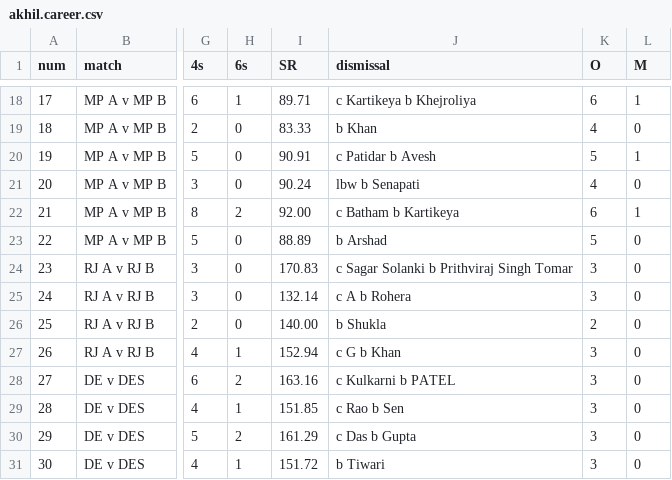
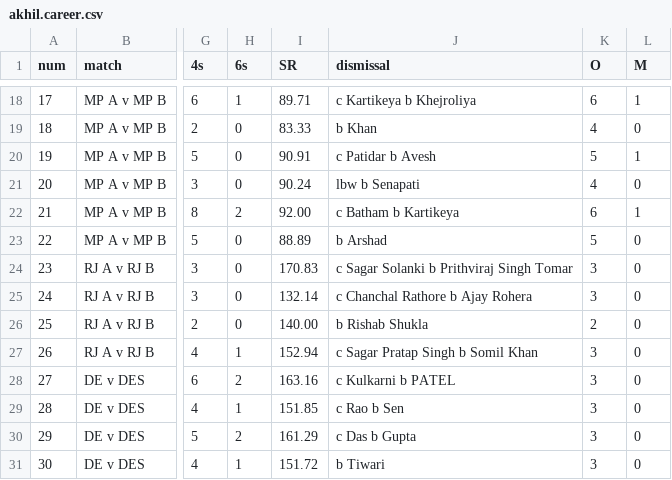
Before and after one commit to pranav-pramod-dwivedi/rewa-cricket-division, a CSV file: data/akhil.career.csv, drawn as a sheet; only a part is shown, gaps mark what is left out; the diff names each change by its address in the sheet, - before the commit and + after, or states it on an @@ line.

Commit message:
Update records, scorecard and career scripts

```diff
--- a/data/akhil.career.csv
+++ b/data/akhil.career.csv
-J25 (dismissal): c A b Rohera
+J25 (dismissal): c Chanchal Rathore b Ajay Rohera
-J26 (dismissal): b Shukla
+J26 (dismissal): b Rishab Shukla
-J27 (dismissal): c G b Khan
+J27 (dismissal): c Sagar Pratap Singh b Somil Khan
```
Also changed, not shown: 2 other files.
